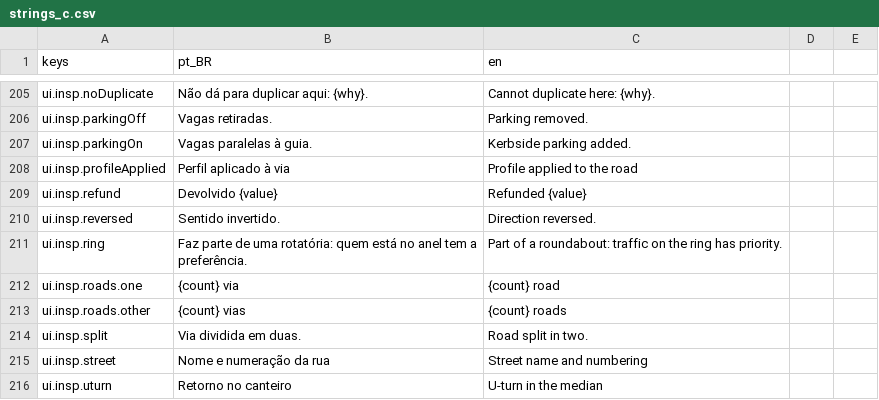
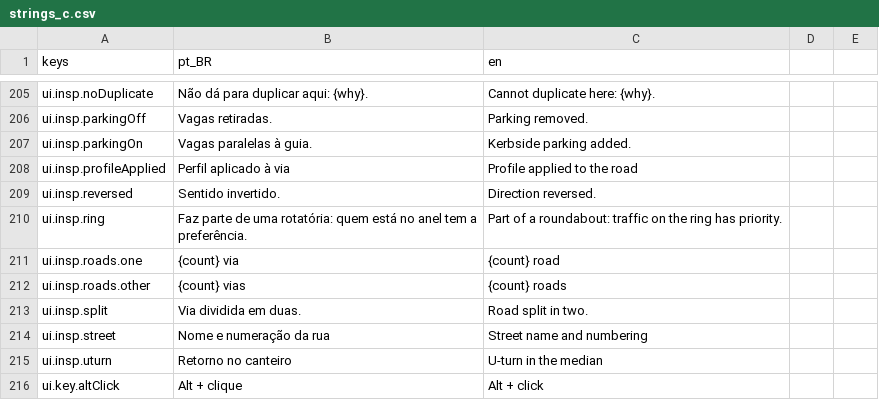
Before and after one commit to designathan1988/city, a CSV file: project/data/i18n/strings_c.csv, drawn as a sheet; only a part is shown, gaps mark what is left out; the shorter side is filled out with more unchanged rows.

```diff
--- a/project/data/i18n/strings_c.csv
+++ b/project/data/i18n/strings_c.csv
@@ -208,3 +208,2 @@ ui.insp.parkingOn,Vagas paralelas à guia.,Kerbside parking added.
 ui.insp.profileApplied,Perfil aplicado à via,Profile applied to the road
-ui.insp.refund,Devolvido {value},Refunded {value}
 ui.insp.reversed,Sentido invertido.,Direction reversed.
```
Also changed, not shown: 4 other files.
